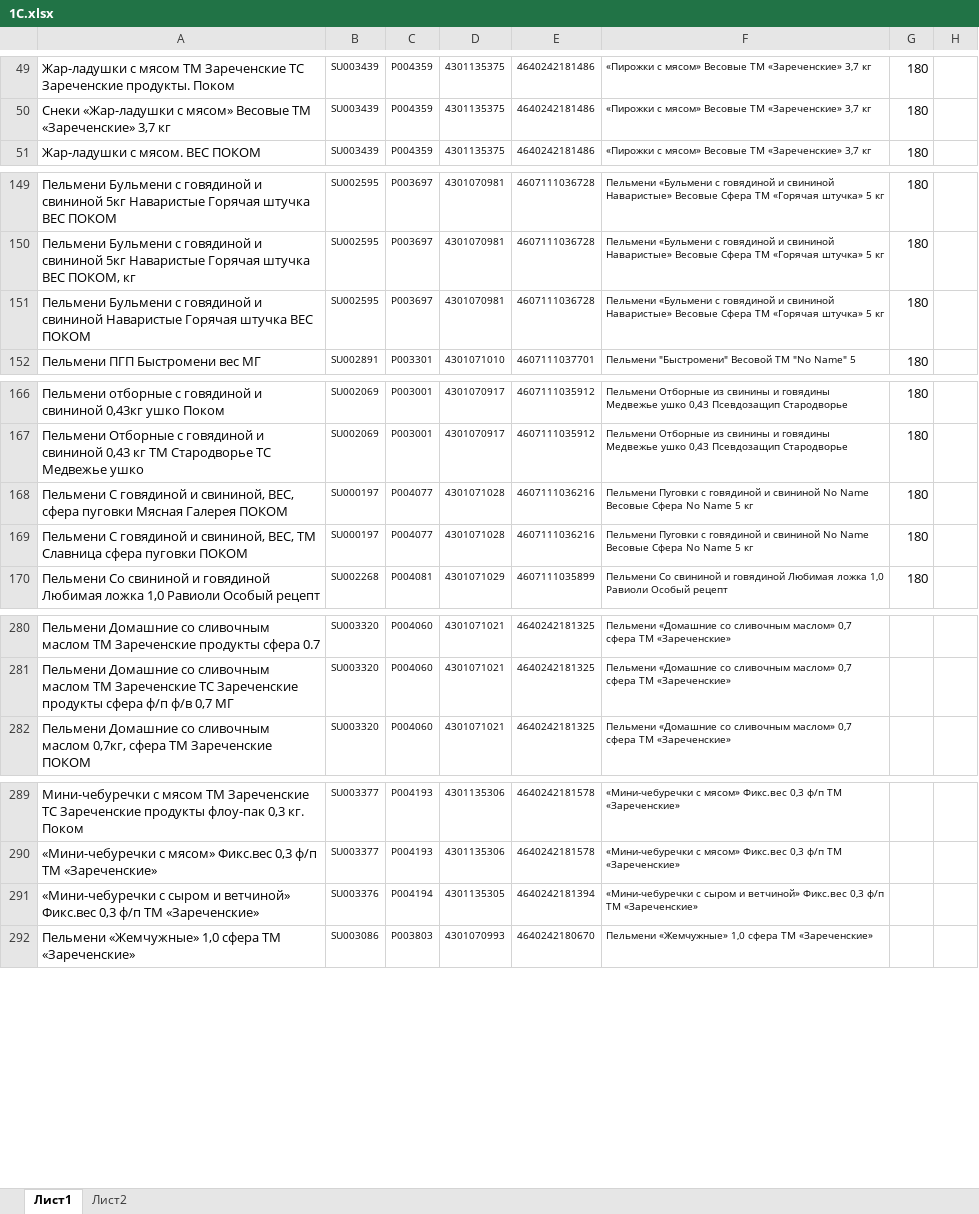
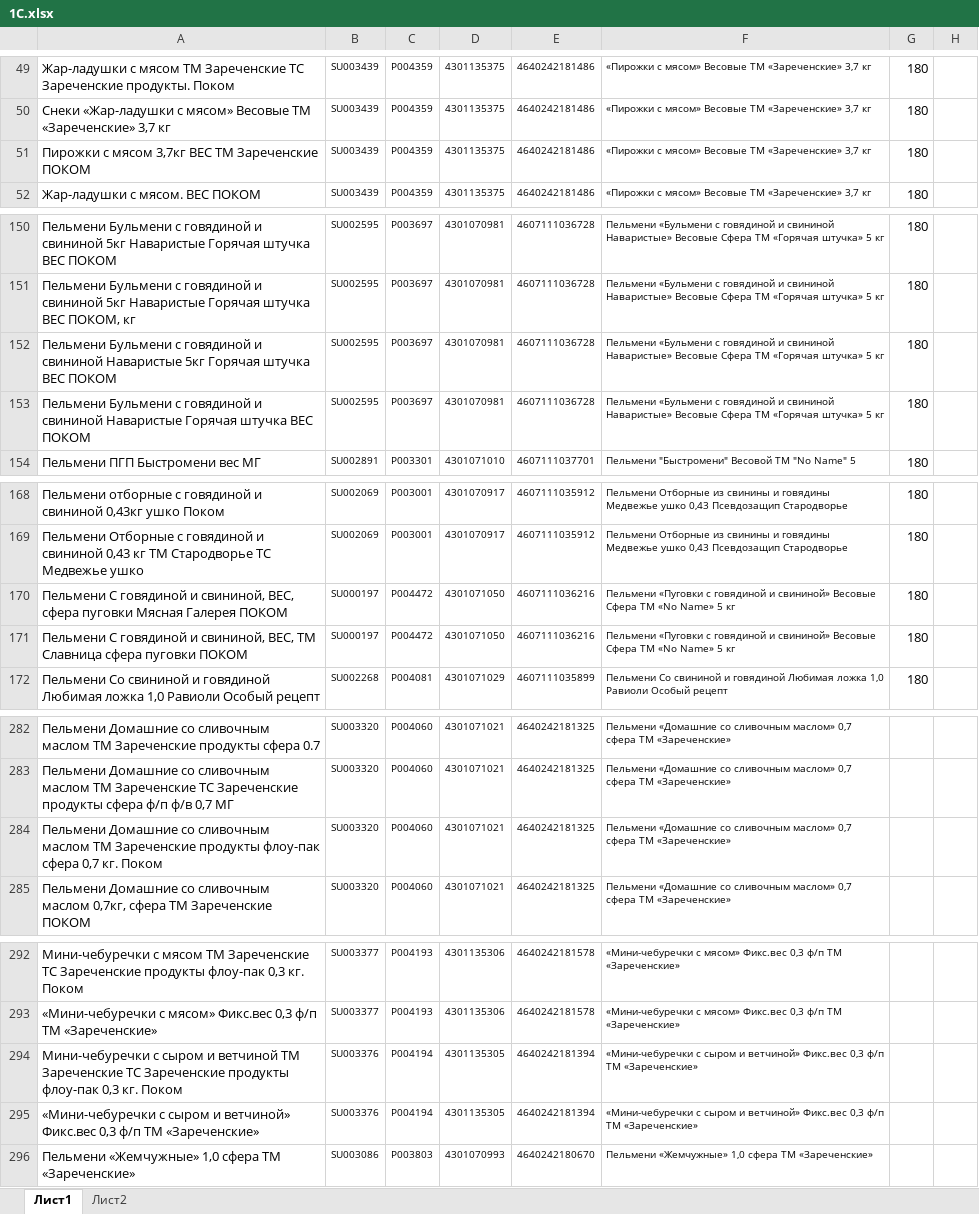
Before and after one commit to Fejanin/pokom_zpf, an Excel workbook: moduls/1С.xlsx, sheet Лист1, drawn as a sheet; only a part is shown, gaps mark what is left out; values as stored, in another font and other column widths than the file's, no borders; addresses are those after the commit; the diff covers the shown part only; the diff names each change by its address in the sheet, - before the commit and + after, or states it on an @@ line.

```diff
--- a/moduls/1С.xlsx (sheet Лист1)
+++ b/moduls/1С.xlsx (sheet Лист1)
+row 51: Пирожки с мясом 3,7кг ВЕС ТМ Зареченские ПОКОМ | SU003439 | P004359 | 4301135375 | 4640242181486 | «Пирожки с мясом» Весовые ТМ «Зареченские» 3,7 кг | 180
+row 152: Пельмени Бульмени с говядиной и свининой Наваристые 5кг Горячая штучка ВЕС ПОКОМ | SU002595 | P003697 | 4301070981 | 4607111036728 | Пельмени «Бульмени с говядиной и свининой Наваристые» Весовые Сфера ТМ «Горячая штучка» 5 кг | 180
-C170:C171: P004077
+C170:C171: P004472
-D170:D171: 4301071028
+D170:D171: 4301071050
-F170:F171: Пельмени Пуговки с говядиной и свининой No Name Весовые Сфера No Name 5 кг
+F170:F171: Пельмени «Пуговки с говядиной и свининой» Весовые Сфера ТМ «No Name» 5 кг
+row 284: Пельмени Домашние со сливочным маслом ТМ Зареченские продукты флоу-пак сфера 0,7 кг. Поком | SU003320 | P004060 | 4301071021 | 4640242181325 | Пельмени «Домашние со сливочным маслом» 0,7 сфера ТМ «Зареченские»
+row 294: Мини-чебуречки с сыром и ветчиной ТМ Зареченские ТС Зареченские продукты флоу-пак 0,3 кг. Поком | SU003376 | P004194 | 4301135305 | 4640242181394 | «Мини-чебуречки с сыром и ветчиной» Фикс.вес 0,3 ф/п ТМ «Зареченские»
```
Also changed, not shown: 2 edited cells elsewhere in this sheet, formulas that keep their value, 11 other files.
